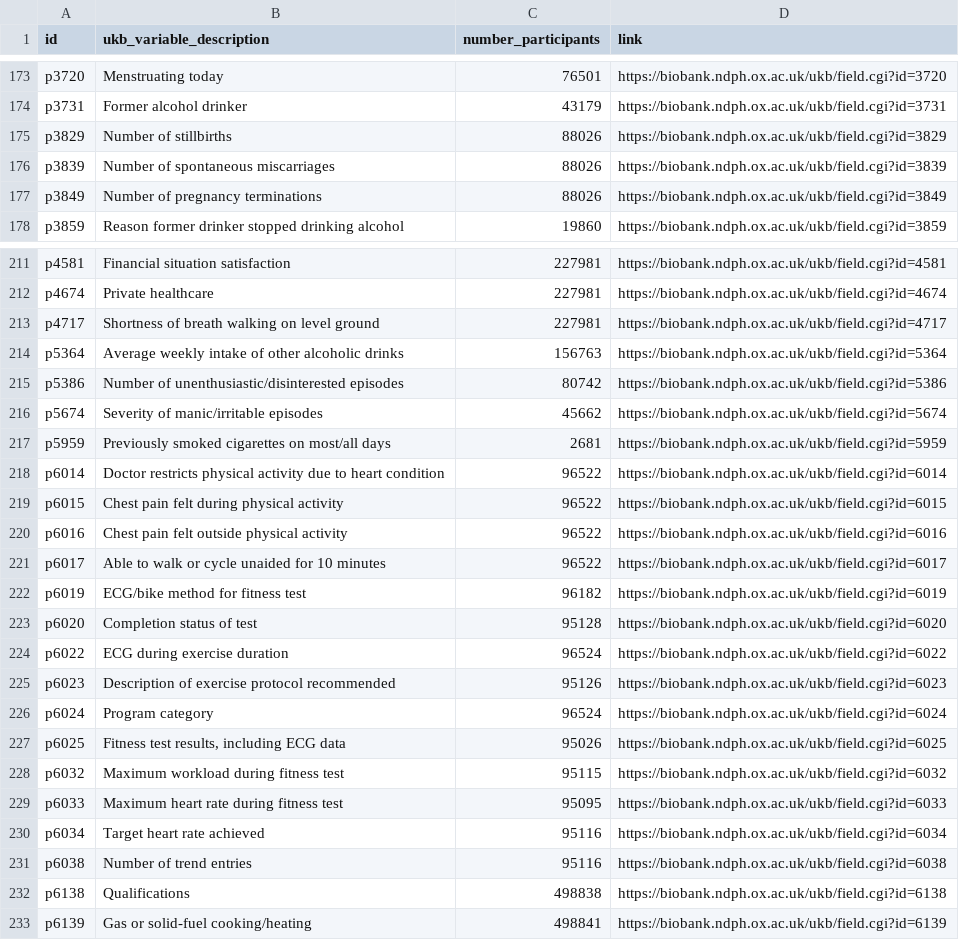
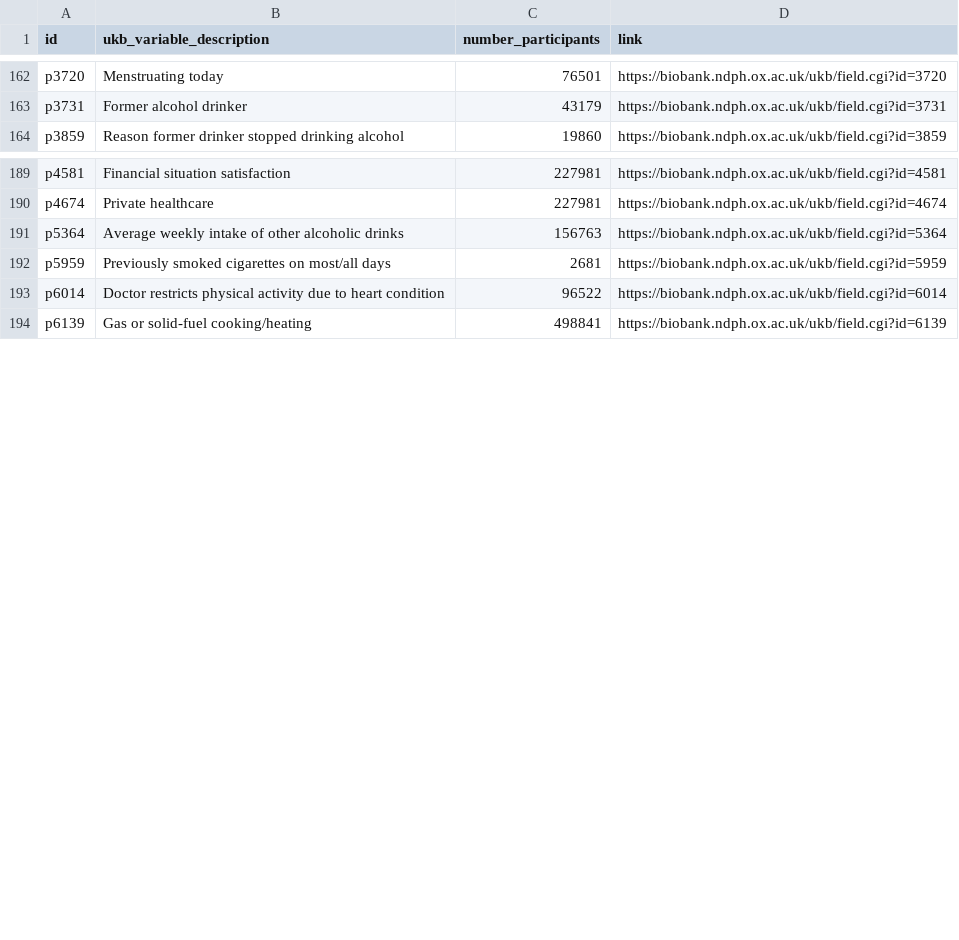
Before and after one commit to steno-aarhus/kimo, a CSV file: data-raw/project-variables.csv, drawn as a sheet; only a part is shown, gaps mark what is left out; the diff covers the shown part only; the diff names each change by its address in the sheet, - before the commit and + after, or states it on an @@ line.

Commit message:
deleted more variables

```diff
--- a/data-raw/project-variables.csv
+++ b/data-raw/project-variables.csv
-row 175: p3829 | Number of stillbirths | 88026 | https://biobank.ndph.ox.ac.uk/ukb/field.cgi?id=3829
-row 176: p3839 | Number of spontaneous miscarriages | 88026 | https://biobank.ndph.ox.ac.uk/ukb/field.cgi?id=3839
-row 177: p3849 | Number of pregnancy terminations | 88026 | https://biobank.ndph.ox.ac.uk/ukb/field.cgi?id=3849
-row 213: p4717 | Shortness of breath walking on level ground | 227981 | https://biobank.ndph.ox.ac.uk/ukb/field.cgi?id=4717
-row 215: p5386 | Number of unenthusiastic/disinterested episodes | 80742 | https://biobank.ndph.ox.ac.uk/ukb/field.cgi?id=5386
-row 216: p5674 | Severity of manic/irritable episodes | 45662 | https://biobank.ndph.ox.ac.uk/ukb/field.cgi?id=5674
-row 219: p6015 | Chest pain felt during physical activity | 96522 | https://biobank.ndph.ox.ac.uk/ukb/field.cgi?id=6015
-row 220: p6016 | Chest pain felt outside physical activity | 96522 | https://biobank.ndph.ox.ac.uk/ukb/field.cgi?id=6016
-row 221: p6017 | Able to walk or cycle unaided for 10 minutes | 96522 | https://biobank.ndph.ox.ac.uk/ukb/field.cgi?id=6017
-row 222: p6019 | ECG/bike method for fitness test | 96182 | https://biobank.ndph.ox.ac.uk/ukb/field.cgi?id=6019
-row 223: p6020 | Completion status of test | 95128 | https://biobank.ndph.ox.ac.uk/ukb/field.cgi?id=6020
-row 224: p6022 | ECG during exercise duration | 96524 | https://biobank.ndph.ox.ac.uk/ukb/field.cgi?id=6022
-row 225: p6023 | Description of exercise protocol recommended | 95126 | https://biobank.ndph.ox.ac.uk/ukb/field.cgi?id=6023
-row 226: p6024 | Program category | 96524 | https://biobank.ndph.ox.ac.uk/ukb/field.cgi?id=6024
-row 227: p6025 | Fitness test results, including ECG data | 95026 | https://biobank.ndph.ox.ac.uk/ukb/field.cgi?id=6025
-row 228: p6032 | Maximum workload during fitness test | 95115 | https://biobank.ndph.ox.ac.uk/ukb/field.cgi?id=6032
-row 229: p6033 | Maximum heart rate during fitness test | 95095 | https://biobank.ndph.ox.ac.uk/ukb/field.cgi?id=6033
-row 230: p6034 | Target heart rate achieved | 95116 | https://biobank.ndph.ox.ac.uk/ukb/field.cgi?id=6034
-row 231: p6038 | Number of trend entries | 95116 | https://biobank.ndph.ox.ac.uk/ukb/field.cgi?id=6038
-row 232: p6138 | Qualifications | 498838 | https://biobank.ndph.ox.ac.uk/ukb/field.cgi?id=6138
```
Also changed, not shown: 30 removed rows elsewhere in this file, 1 other file.
